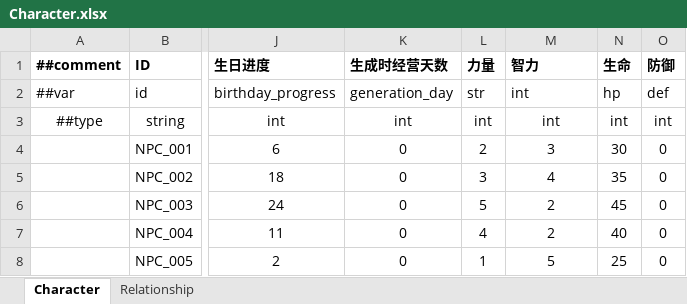
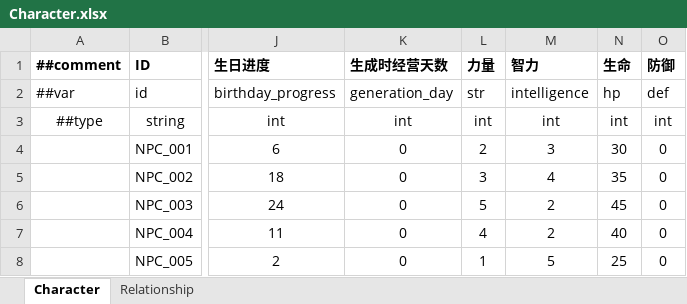
Before and after one commit to a2553278294-beep/HeroTavern, an Excel workbook: Excel/Character.xlsx, sheet Character, drawn as a sheet; only a part is shown, gaps mark what is left out; values as stored, in another font and other column widths than the file's, no borders; the diff names each change by its address in the sheet, - before the commit and + after, or states it on an @@ line.

```diff
--- a/Excel/Character.xlsx (sheet Character)
+++ b/Excel/Character.xlsx (sheet Character)
-M2 (智力): int
+M2 (智力): intelligence
```
Also changed, not shown: Excel/Item.xlsx, Excel/NAME.xlsx, 27 other files.
